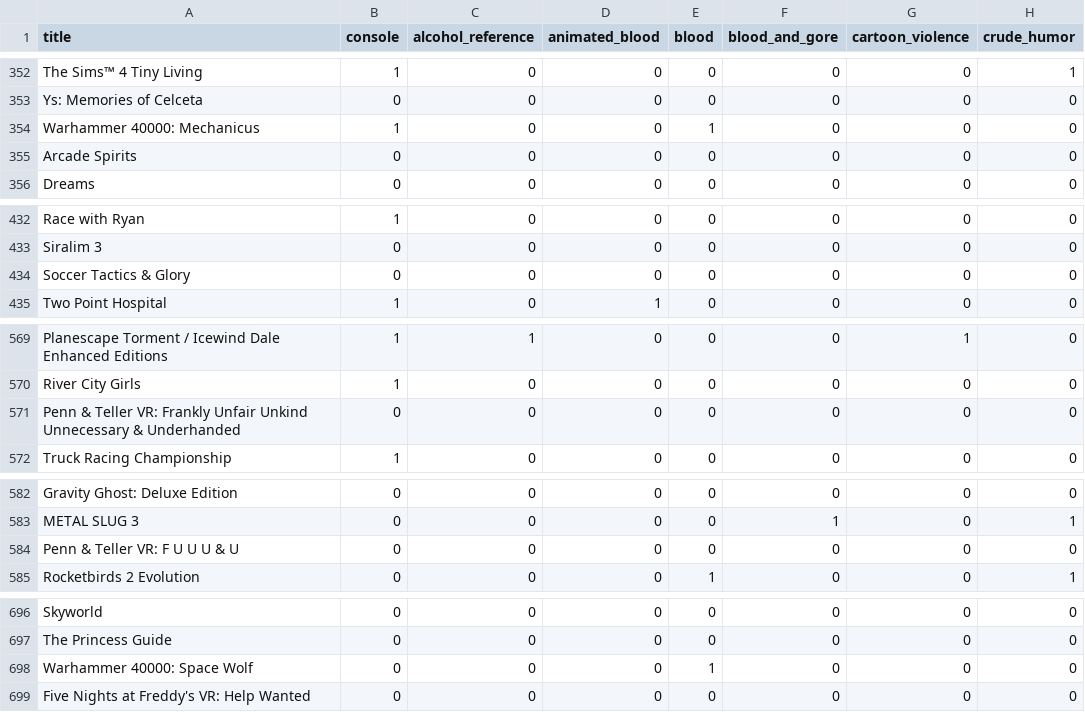
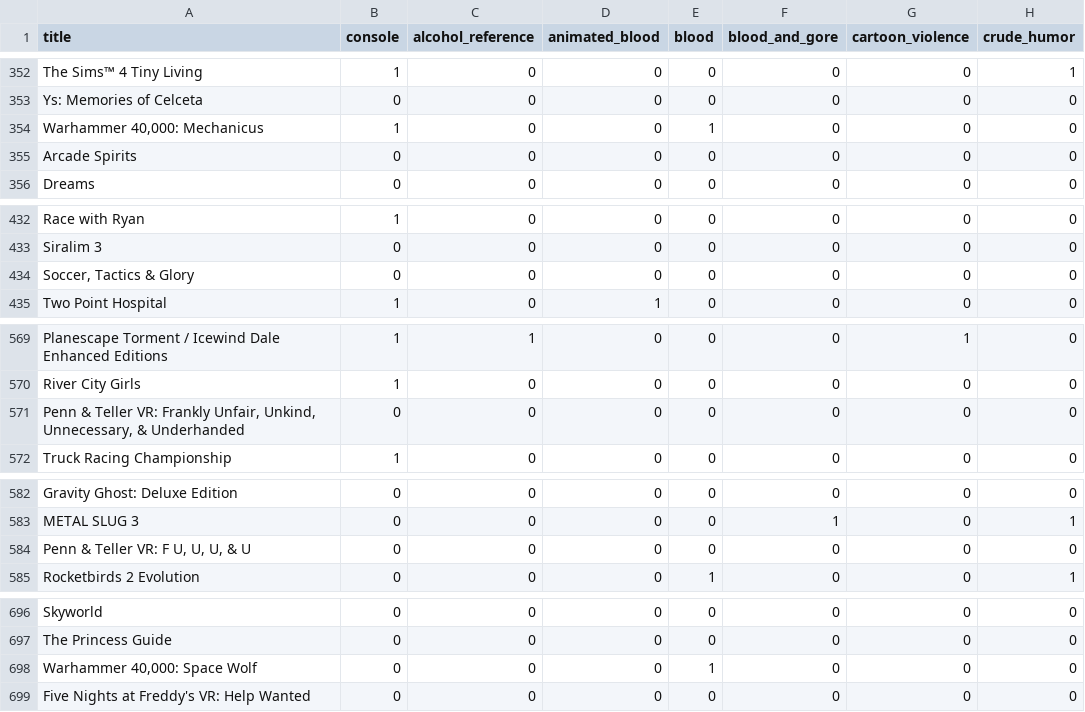
Before and after one commit to IntegerMan/ML.NET-Auto-ML-ESRB-Rating-Classification, a CSV file: MattEland.AI.Samples.MLNet/ESRB.csv, drawn as a sheet; only a part is shown, gaps mark what is left out; the diff covers the shown part only; the diff names each change by its address in the sheet, - before the commit and + after, or states it on an @@ line.

```diff
--- a/MattEland.AI.Samples.MLNet/ESRB.csv
+++ b/MattEland.AI.Samples.MLNet/ESRB.csv
-A354 (title): Warhammer 40000: Mechanicus
+A354 (title): Warhammer 40,000: Mechanicus
-A434 (title): Soccer Tactics & Glory
+A434 (title): Soccer, Tactics & Glory
-A571 (title): …VR: Frankly Unfair Unkind Unnecessary & Underhanded
+A571 (title): …VR: Frankly Unfair, Unkind, Unnecessary, & Underhanded
-A584 (title): Penn & Teller VR: F U U U & U
+A584 (title): Penn & Teller VR: F U, U, U, & U
-A698 (title): Warhammer 40000: Space Wolf
+A698 (title): Warhammer 40,000: Space Wolf
```
Also changed, not shown: 5 edited cells elsewhere in this file, 6 other files.
